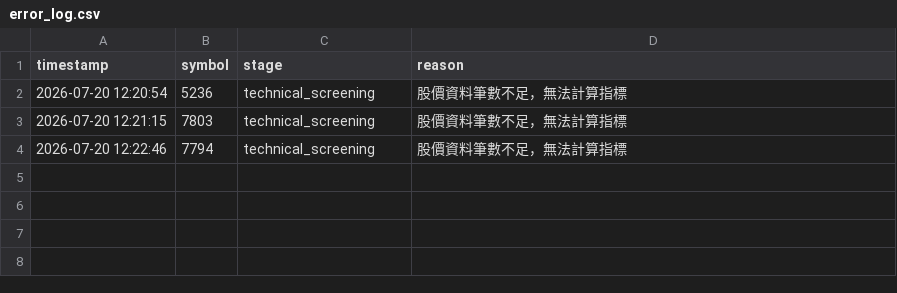
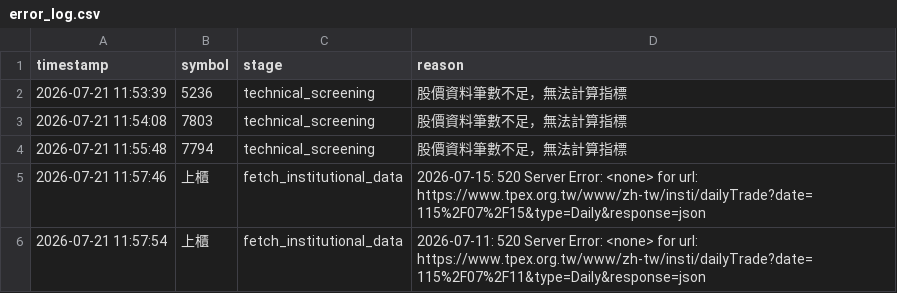
Before and after one commit to ScoppenLin/CandyTWStock, a CSV file: logs/error_log.csv, drawn as a sheet.

```diff
--- a/logs/error_log.csv
+++ b/logs/error_log.csv
@@ -1,4 +1,6 @@
 timestamp,symbol,stage,reason
-2026-07-20 12:20:54,5236,technical_screening,股價資料筆數不足，無法計算指標
-2026-07-20 12:21:15,7803,technical_screening,股價資料筆數不足，無法計算指標
-2026-07-20 12:22:46,7794,technical_screening,股價資料筆數不足，無法計算指標
+2026-07-21 11:53:39,5236,technical_screening,股價資料筆數不足，無法計算指標
+2026-07-21 11:54:08,7803,technical_screening,股價資料筆數不足，無法計算指標
+2026-07-21 11:55:48,7794,technical_screening,股價資料筆數不足，無法計算指標
+2026-07-21 11:57:46,上櫃,fetch_institutional_data,2026-07-15: 520 Server Error: <none> for url: https://www.tpex.org.tw/www/zh-tw/insti/dailyTrade?date=115%2F07%2F15&type=Daily&response=json
+2026-07-21 11:57:54,上櫃,fetch_institutional_data,2026-07-11: 520 Server Error: <none> for url: https://www.tpex.org.tw/www/zh-tw/insti/dailyTrade?date=115%2F07%2F11&type=Daily&response=json
```
Also changed, not shown: 6 other files.
